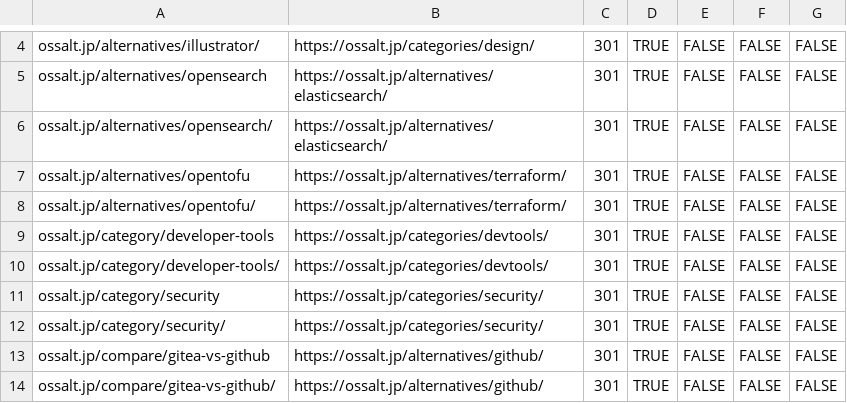
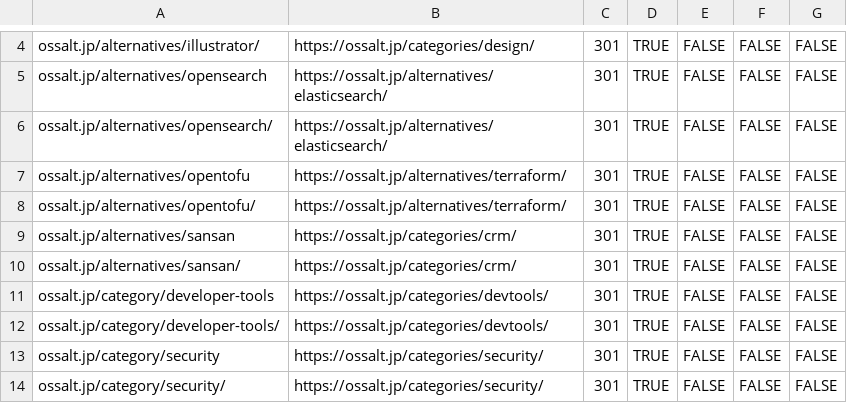
Before and after one commit to noriyuki1113/ossalt-new, a CSV file: ops/cloudflare/ossalt-legacy-bulk-redirects.csv, drawn as a sheet; only a part is shown, gaps mark what is left out; the shorter side is filled out with more unchanged rows; the diff names each change by its address in the sheet, - before the commit and + after, or states it on an @@ line.

```diff
--- a/ops/cloudflare/ossalt-legacy-bulk-redirects.csv
+++ b/ops/cloudflare/ossalt-legacy-bulk-redirects.csv
+row 9: ossalt.jp/alternatives/sansan | https://ossalt.jp/categories/crm/ | 301 | TRUE | FALSE | FALSE | FALSE
+row 10: ossalt.jp/alternatives/sansan/ | https://ossalt.jp/categories/crm/ | 301 | TRUE | FALSE | FALSE | FALSE
```
Also changed, not shown: 16 other files.
